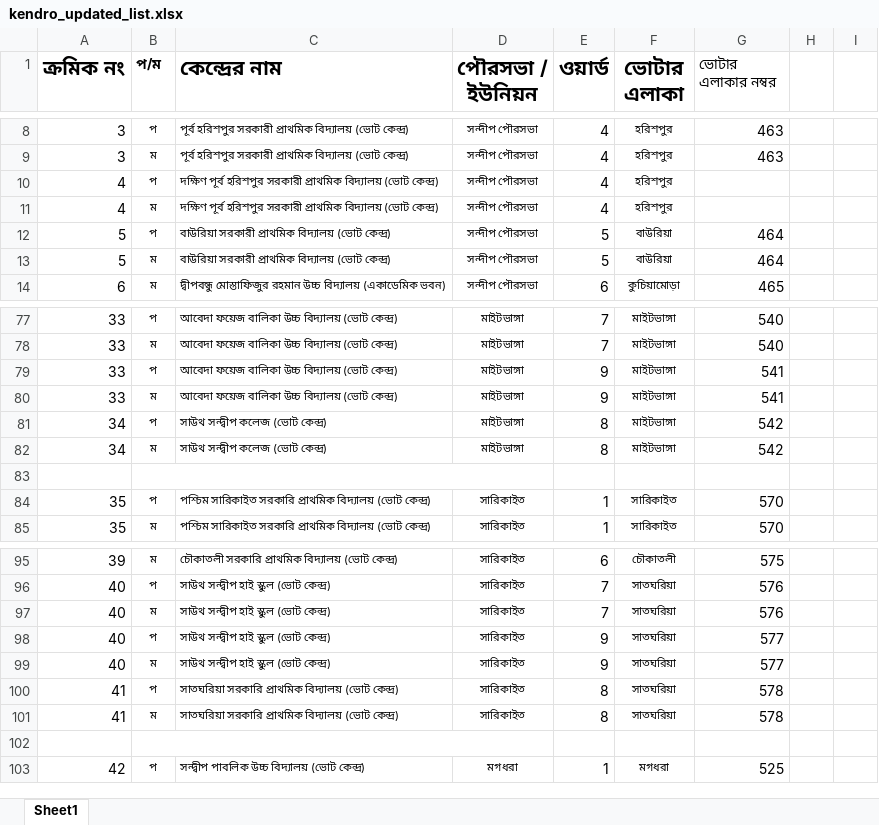
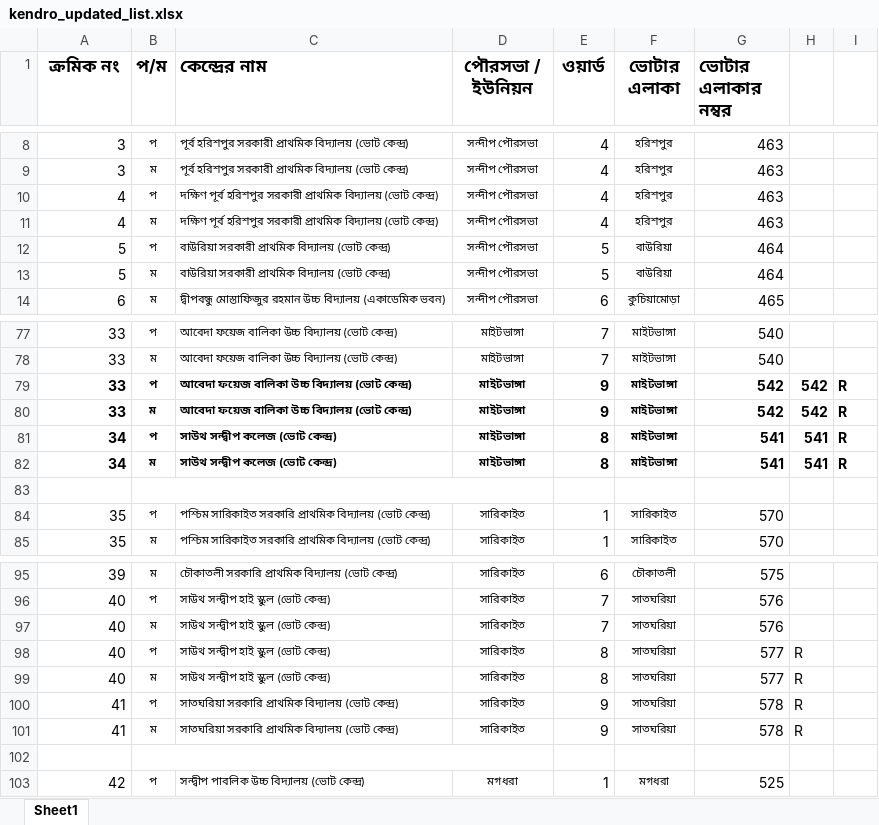
Before and after one commit to tawsifahmed/csv-to-pdf, an Excel workbook: kendro_updated_list.xlsx, sheet Sheet1, drawn as a sheet; only a part is shown, gaps mark what is left out; values as stored, in another font and other column widths than the file's, no borders; charts and pictures not drawn; the diff names each change by its address in the sheet, - before the commit and + after, or states it on an @@ line.

```diff
--- a/kendro_updated_list.xlsx (sheet Sheet1)
+++ b/kendro_updated_list.xlsx (sheet Sheet1)
@@ A1 text size: smaller @@
@@ B1 text size: larger @@
@@ C1:F1 text size: smaller @@
-G1 bold: off
+G1 bold: on, text size: larger
-G10:G11 (ভোটার এলাকার নম্বর): (empty)
+G10:G11 (ভোটার এলাকার নম্বর): 463
-A79:G82 bold: off
+A79:G82 bold: on
-G79:G80 (ভোটার এলাকার নম্বর): 541
+G79:G80 (ভোটার এলাকার নম্বর): 542
-H79:H80: (empty)
+H79:H80: 542
-I79:I82: (empty)
+I79:I82: R
-G81:G82 (ভোটার এলাকার নম্বর): 542
+G81:G82 (ভোটার এলাকার নম্বর): 541
-H81:H82: (empty)
+H81:H82: 541
-E98:E99 (ওয়ার্ড): 9
+E98:E99 (ওয়ার্ড): 8
-H98:H101: (empty)
+H98:H101: R
-E100:E101 (ওয়ার্ড): 8
+E100:E101 (ওয়ার্ড): 9
```
Also changed, not shown: charts or pictures, 5 other files.
